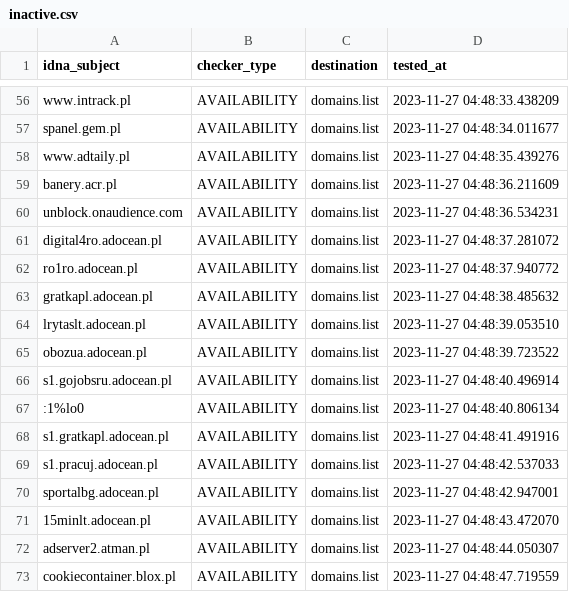
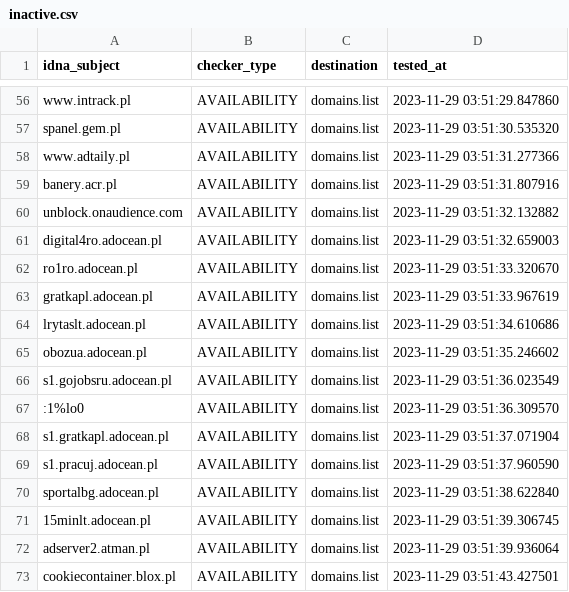
Before and after one commit to Ultimate-Hosts-Blacklist/pl-host-file, a CSV file: .pyfunceble/inactive.csv, drawn as a sheet; only a part is shown, gaps mark what is left out; the diff covers the shown part only; the diff names each change by its address in the sheet, - before the commit and + after, or states it on an @@ line.

```diff
--- a/.pyfunceble/inactive.csv
+++ b/.pyfunceble/inactive.csv
-D56 (tested_at): 2023-11-27 04:48:33.438209
+D56 (tested_at): 2023-11-29 03:51:29.847860
-D57 (tested_at): 2023-11-27 04:48:34.011677
+D57 (tested_at): 2023-11-29 03:51:30.535320
-D58 (tested_at): 2023-11-27 04:48:35.439276
+D58 (tested_at): 2023-11-29 03:51:31.277366
-D59 (tested_at): 2023-11-27 04:48:36.211609
+D59 (tested_at): 2023-11-29 03:51:31.807916
-D60 (tested_at): 2023-11-27 04:48:36.534231
+D60 (tested_at): 2023-11-29 03:51:32.132882
-D61 (tested_at): 2023-11-27 04:48:37.281072
+D61 (tested_at): 2023-11-29 03:51:32.659003
-D62 (tested_at): 2023-11-27 04:48:37.940772
+D62 (tested_at): 2023-11-29 03:51:33.320670
-D63 (tested_at): 2023-11-27 04:48:38.485632
+D63 (tested_at): 2023-11-29 03:51:33.967619
-D64 (tested_at): 2023-11-27 04:48:39.053510
+D64 (tested_at): 2023-11-29 03:51:34.610686
-D65 (tested_at): 2023-11-27 04:48:39.723522
+D65 (tested_at): 2023-11-29 03:51:35.246602
-D66 (tested_at): 2023-11-27 04:48:40.496914
+D66 (tested_at): 2023-11-29 03:51:36.023549
-D67 (tested_at): 2023-11-27 04:48:40.806134
+D67 (tested_at): 2023-11-29 03:51:36.309570
-D68 (tested_at): 2023-11-27 04:48:41.491916
+D68 (tested_at): 2023-11-29 03:51:37.071904
-D69 (tested_at): 2023-11-27 04:48:42.537033
+D69 (tested_at): 2023-11-29 03:51:37.960590
-D70 (tested_at): 2023-11-27 04:48:42.947001
+D70 (tested_at): 2023-11-29 03:51:38.622840
-D71 (tested_at): 2023-11-27 04:48:43.472070
+D71 (tested_at): 2023-11-29 03:51:39.306745
-D72 (tested_at): 2023-11-27 04:48:44.050307
+D72 (tested_at): 2023-11-29 03:51:39.936064
-D73 (tested_at): 2023-11-27 04:48:47.719559
+D73 (tested_at): 2023-11-29 03:51:43.427501
```
Also changed, not shown: 54 edited cells elsewhere in this file, 13 other files.
